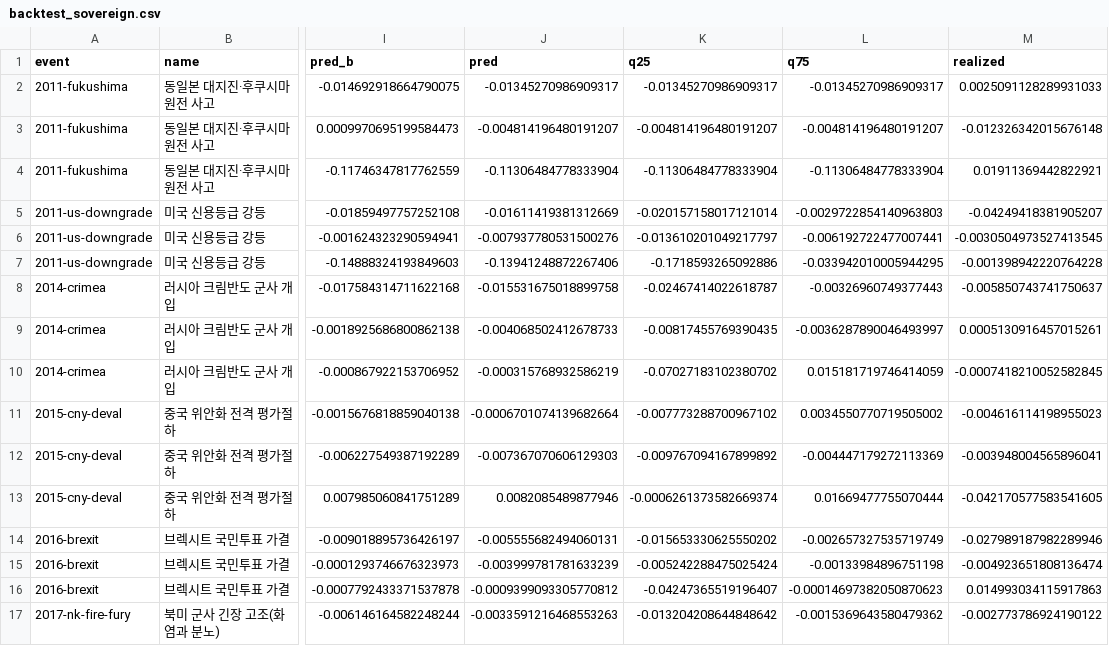
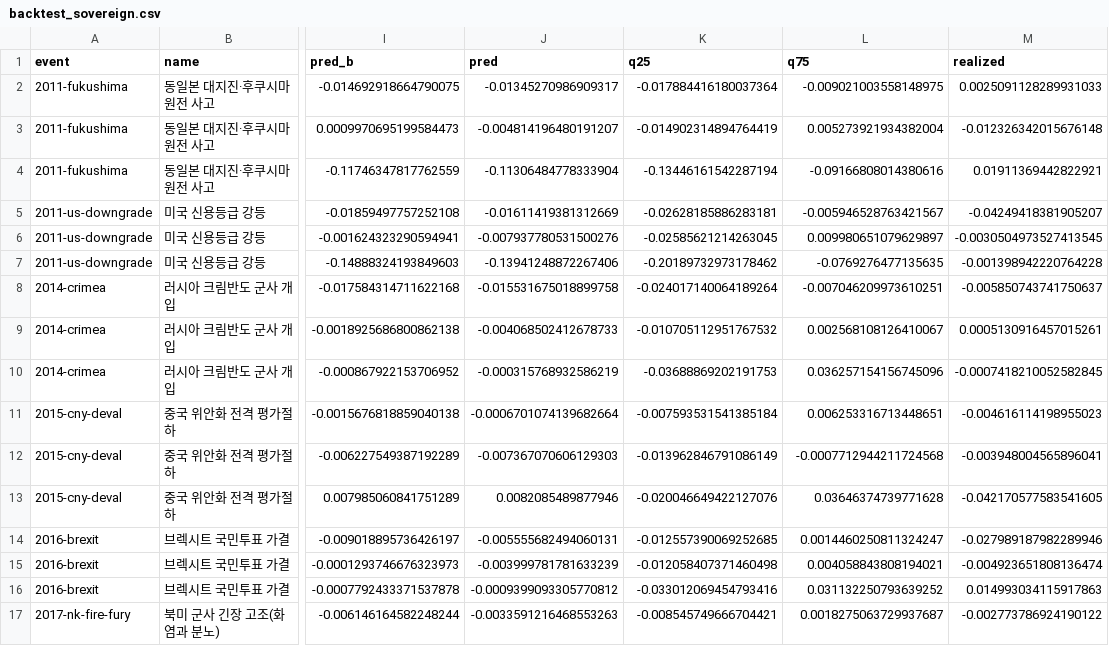
Before and after one commit to oceanstarlight/kr-fund-ai-agent, a CSV file: reports/backtest_sovereign.csv, drawn as a sheet; only a part is shown, gaps mark what is left out; the diff covers the shown part only; the diff names each change by its address in the sheet, - before the commit and + after, or states it on an @@ line.

```diff
--- a/reports/backtest_sovereign.csv
+++ b/reports/backtest_sovereign.csv
-K2 (q25): -0.01345270986909317
+K2 (q25): -0.017884416180037364
-L2 (q75): -0.01345270986909317
+L2 (q75): -0.009021003558148975
-K3 (q25): -0.004814196480191207
+K3 (q25): -0.014902314894764419
-L3 (q75): -0.004814196480191207
+L3 (q75): 0.005273921934382004
-K4 (q25): -0.11306484778333904
+K4 (q25): -0.13446161542287194
-L4 (q75): -0.11306484778333904
+L4 (q75): -0.09166808014380616
-K5 (q25): -0.020157158017121014
+K5 (q25): -0.02628185886283181
-L5 (q75): -0.0029722854140963803
+L5 (q75): -0.005946528763421567
-K6 (q25): -0.013610201049217797
+K6 (q25): -0.02585621214263045
-L6 (q75): -0.006192722477007441
+L6 (q75): 0.009980651079629897
-K7 (q25): -0.1718593265092886
+K7 (q25): -0.20189732973178462
-L7 (q75): -0.033942010005944295
+L7 (q75): -0.0769276477135635
-K8 (q25): -0.02467414022618787
+K8 (q25): -0.024017140064189264
-L8 (q75): -0.00326960749377443
+L8 (q75): -0.007046209973610251
-K9 (q25): -0.00817455769390435
+K9 (q25): -0.010705112951767532
-L9 (q75): -0.0036287890046493997
+L9 (q75): 0.002568108126410067
-K10 (q25): -0.07027183102380702
+K10 (q25): -0.03688869202191753
-L10 (q75): 0.015181719746414059
+L10 (q75): 0.036257154156745096
-K11 (q25): -0.007773288700967102
+K11 (q25): -0.007593531541385184
-L11 (q75): 0.0034550770719505002
+L11 (q75): 0.006253316713448651
-K12 (q25): -0.009767094167899892
+K12 (q25): -0.013962846791086149
-L12 (q75): -0.004447179272113369
+L12 (q75): -0.0007712944211724568
-K13 (q25): -0.0006261373582669374
+K13 (q25): -0.020046649422127076
-L13 (q75): 0.01669477755070444
+L13 (q75): 0.03646374739771628
-K14 (q25): -0.015653330625550202
+K14 (q25): -0.012557390069252685
-L14 (q75): -0.002657327535719749
+L14 (q75): 0.0014460250811324247
-K15 (q25): -0.005242288475025424
+K15 (q25): -0.012058407371460498
-L15 (q75): -0.00133984896751198
+L15 (q75): 0.004058843808194021
-K16 (q25): -0.04247365519196407
+K16 (q25): -0.033012069454793416
-L16 (q75): -0.00014697382050870623
+L16 (q75): 0.031132250793639252
-K17 (q25): -0.013204208644848642
+K17 (q25): -0.008545749666704421
-L17 (q75): -0.0015369643580479362
+L17 (q75): 0.0018275063729937687
```
Also changed, not shown: 94 edited cells elsewhere in this file, reports/backtest_balanced.csv, reports/backtest_pension.csv, 20 other files.
